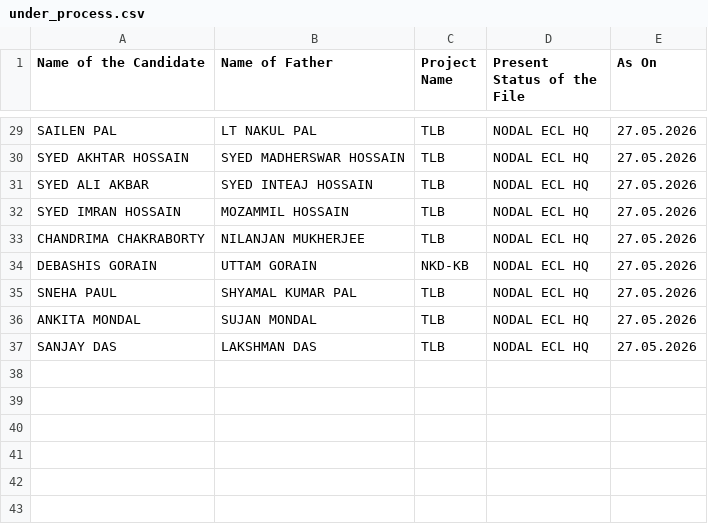
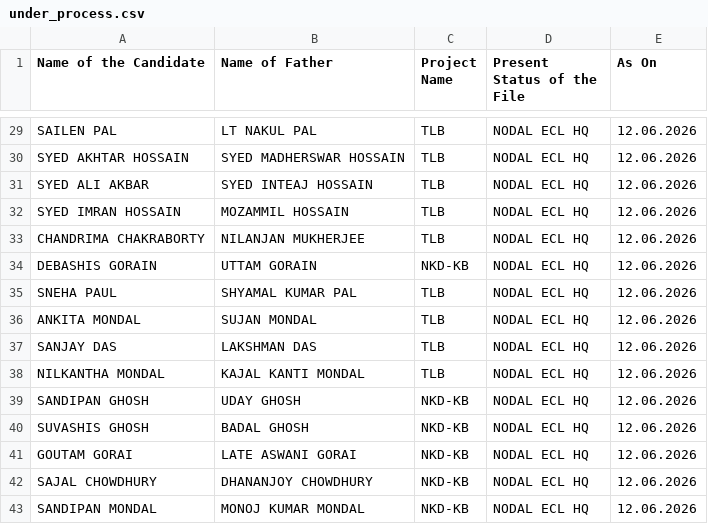
Before and after one commit to BankolaArea/BankolaArea.github.io, a CSV file: Land_Employment_File/data/under_process.csv, drawn as a sheet; only a part is shown, gaps mark what is left out; the diff covers the shown part only; the diff names each change by its address in the sheet, - before the commit and + after, or states it on an @@ line.

```diff
--- a/Land_Employment_File/data/under_process.csv
+++ b/Land_Employment_File/data/under_process.csv
-E29:E37 (As On): 27.05.2026
+E29:E37 (As On): 12.06.2026
+row 38: NILKANTHA MONDAL | KAJAL KANTI MONDAL | TLB | NODAL ECL HQ | 12.06.2026
+row 39: SANDIPAN GHOSH | UDAY GHOSH | NKD-KB | NODAL ECL HQ | 12.06.2026
+row 40: SUVASHIS GHOSH | BADAL GHOSH | NKD-KB | NODAL ECL HQ | 12.06.2026
+row 41: GOUTAM GORAI | LATE ASWANI GORAI | NKD-KB | NODAL ECL HQ | 12.06.2026
+row 42: SAJAL CHOWDHURY | DHANANJOY CHOWDHURY | NKD-KB | NODAL ECL HQ | 12.06.2026
+row 43: SANDIPAN MONDAL | MONOJ KUMAR MONDAL | NKD-KB | NODAL ECL HQ | 12.06.2026
```
Also changed, not shown: 31 edited cells elsewhere in this file.
